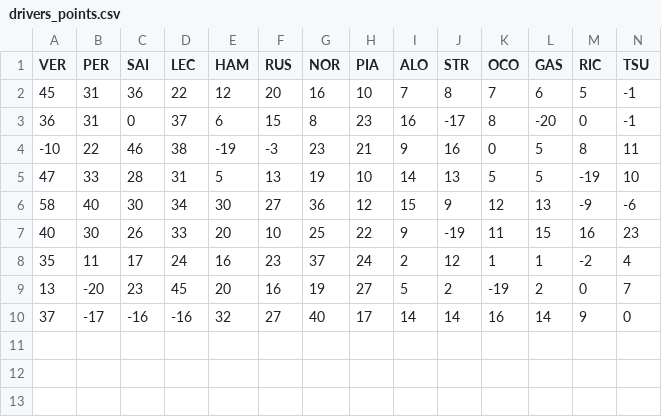
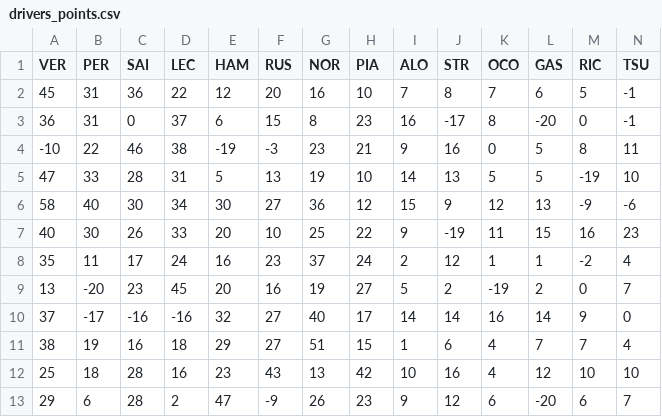
Before and after one commit to Apfelbeet/fantasy-analyzer, a CSV file: data/drivers_points.csv, drawn as a sheet; only a part is shown; rows hold the shown columns only; the diff names each change by its address in the sheet, - before the commit and + after, or states it on an @@ line.

```diff
--- a/data/drivers_points.csv
+++ b/data/drivers_points.csv
+row 11: 38 | 19 | 16 | 18 | 29 | 27 | 51 | 15 | 1 | 6 | 4 | 7 | 7 | 4
+row 12: 25 | 18 | 28 | 16 | 23 | 43 | 13 | 42 | 10 | 16 | 4 | 12 | 10 | 10
+row 13: 29 | 6 | 28 | 2 | 47 | -9 | 26 | 23 | 9 | 12 | 6 | -20 | 6 | 7
```
Also changed, not shown: data/drivers_cost.csv, data/league/albon_ist_der_beste_angriff.csv, 11 other files.
